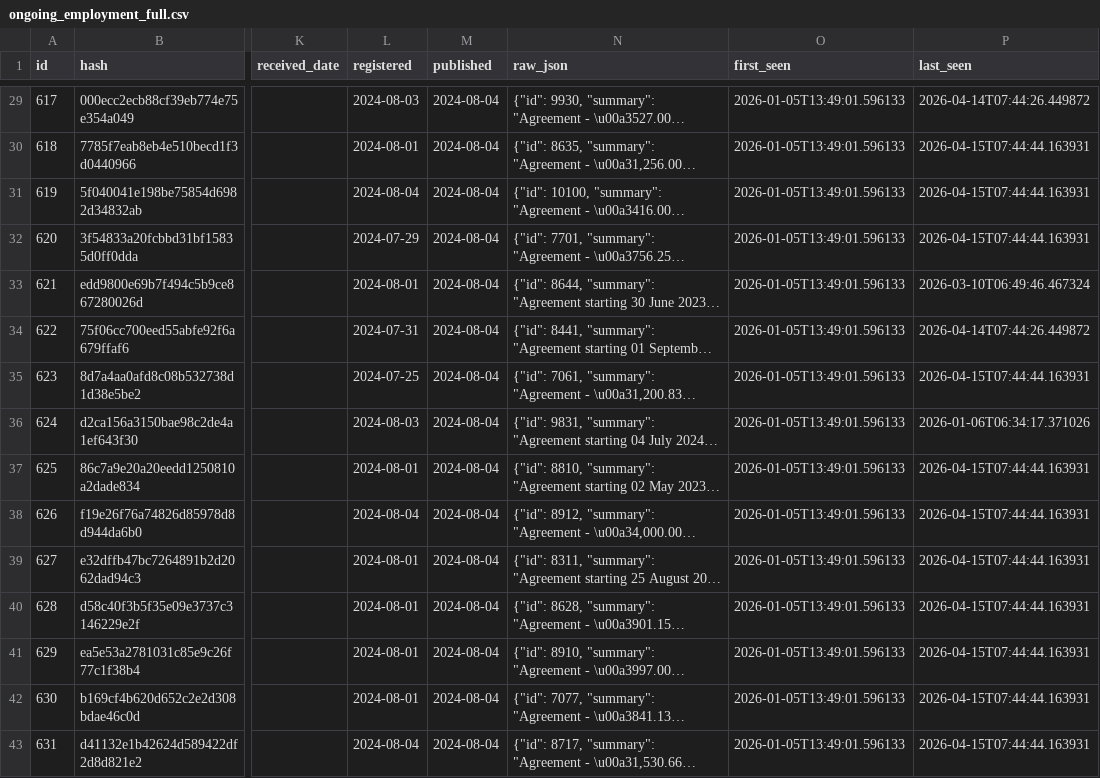
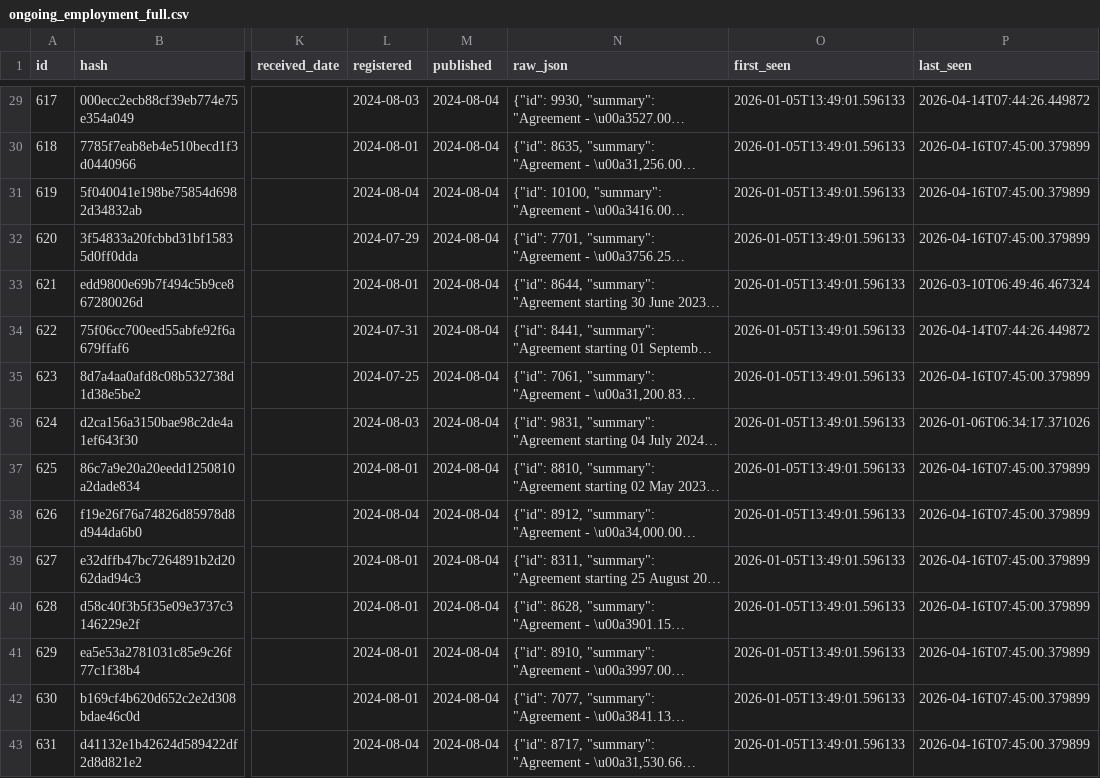
Before and after one commit to fwebb-ship-it/mp-earnings, a CSV file: outputs/ongoing_employment_full.csv, drawn as a sheet; only a part is shown, gaps mark what is left out; long unchanged cells end in …; the diff covers the shown part only; the diff names each change by its address in the sheet, - before the commit and + after, or states it on an @@ line.

```diff
--- a/outputs/ongoing_employment_full.csv
+++ b/outputs/ongoing_employment_full.csv
-P30:P32 (last_seen): 2026-04-15T07:44:44.163931
+P30:P32 (last_seen): 2026-04-16T07:45:00.379899
-P35 (last_seen): 2026-04-15T07:44:44.163931
+P35 (last_seen): 2026-04-16T07:45:00.379899
-P37:P43 (last_seen): 2026-04-15T07:44:44.163931
+P37:P43 (last_seen): 2026-04-16T07:45:00.379899
```
Also changed, not shown: 69 edited cells elsewhere in this file, outputs/ad_hoc_payments_full.csv, outputs/donations_full.csv, 2 other files.
